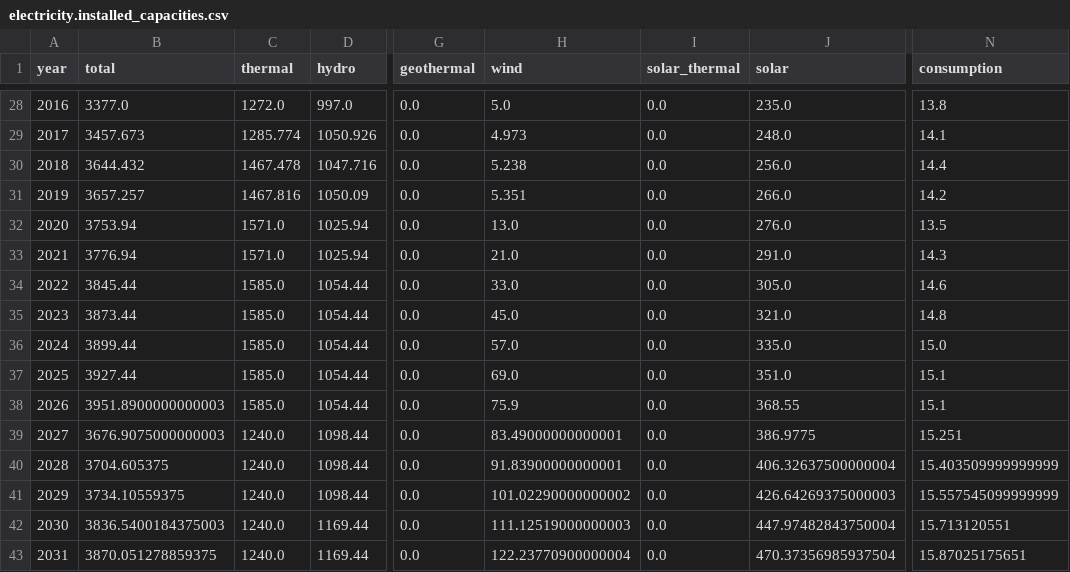
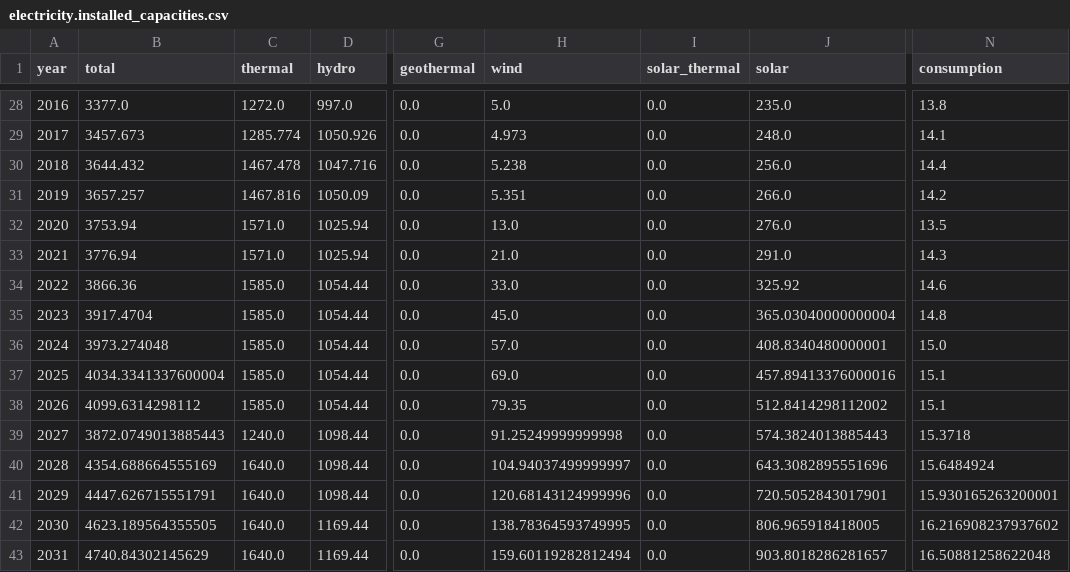
Before and after one commit to podnebnik/data, a CSV file: electricity/data/electricity.installed_capacities.csv, drawn as a sheet; only a part is shown, gaps mark what is left out; the diff covers the shown part only; the diff names each change by its address in the sheet, - before the commit and + after, or states it on an @@ line.

```diff
--- a/electricity/data/electricity.installed_capacities.csv
+++ b/electricity/data/electricity.installed_capacities.csv
-B34 (total): 3845.44
+B34 (total): 3866.36
-J34 (solar): 305.0
+J34 (solar): 325.92
-B35 (total): 3873.44
+B35 (total): 3917.4704
-J35 (solar): 321.0
+J35 (solar): 365.03040000000004
-B36 (total): 3899.44
+B36 (total): 3973.274048
-J36 (solar): 335.0
+J36 (solar): 408.8340480000001
-B37 (total): 3927.44
+B37 (total): 4034.3341337600004
-J37 (solar): 351.0
+J37 (solar): 457.89413376000016
-B38 (total): 3951.8900000000003
+B38 (total): 4099.6314298112
-H38 (wind): 75.9
+H38 (wind): 79.35
-J38 (solar): 368.55
+J38 (solar): 512.8414298112002
-B39 (total): 3676.9075000000003
+B39 (total): 3872.0749013885443
-H39 (wind): 83.49000000000001
+H39 (wind): 91.25249999999998
-J39 (solar): 386.9775
+J39 (solar): 574.3824013885443
-N39 (consumption): 15.251
+N39 (consumption): 15.3718
-B40 (total): 3704.605375
+B40 (total): 4354.688664555169
-C40:C43 (thermal): 1240.0
+C40:C43 (thermal): 1640.0
-H40 (wind): 91.83900000000001
+H40 (wind): 104.94037499999997
-J40 (solar): 406.32637500000004
+J40 (solar): 643.3082895551696
-N40 (consumption): 15.403509999999999
+N40 (consumption): 15.6484924
-B41 (total): 3734.10559375
+B41 (total): 4447.626715551791
-H41 (wind): 101.02290000000002
+H41 (wind): 120.68143124999996
-J41 (solar): 426.64269375000003
+J41 (solar): 720.5052843017901
-N41 (consumption): 15.557545099999999
+N41 (consumption): 15.930165263200001
-B42 (total): 3836.5400184375003
+B42 (total): 4623.189564355505
-H42 (wind): 111.12519000000003
+H42 (wind): 138.78364593749995
-J42 (solar): 447.97482843750004
+J42 (solar): 806.965918418005
-N42 (consumption): 15.713120551
+N42 (consumption): 16.216908237937602
-B43 (total): 3870.051278859375
+B43 (total): 4740.84302145629
-H43 (wind): 122.23770900000004
+H43 (wind): 159.60119282812494
-J43 (solar): 470.37356985937504
+J43 (solar): 903.8018286281657
-N43 (consumption): 15.87025175651
+N43 (consumption): 16.50881258622048
```
Also changed, not shown: 45 edited cells elsewhere in this file, electricity/data/electricity.additions_retirements.csv, 1 other file.
